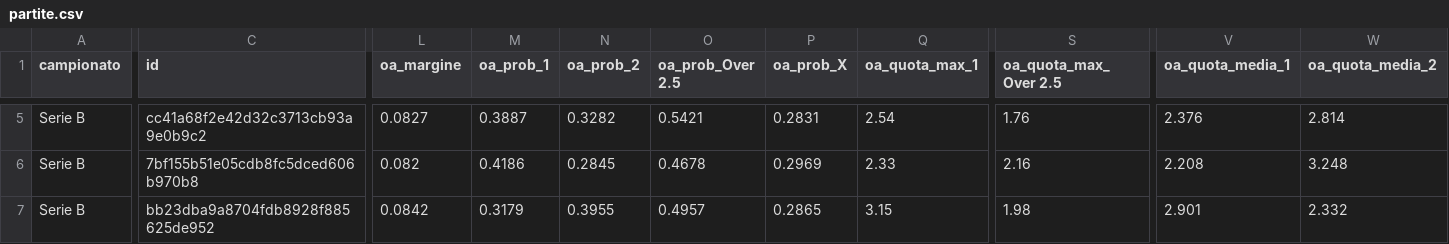
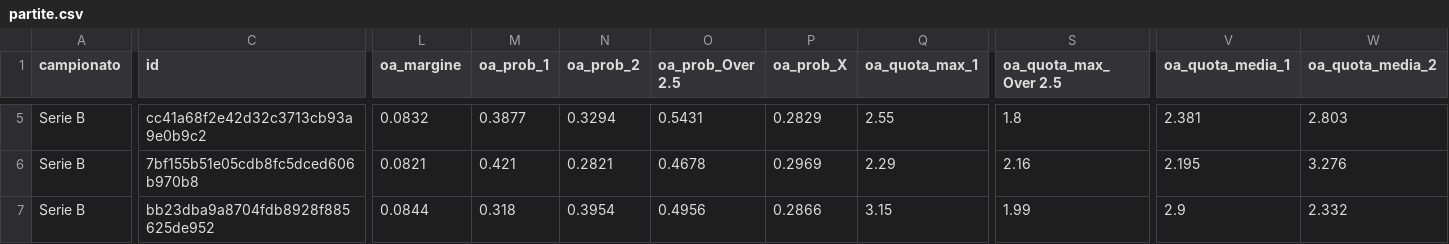
Before and after one commit to ilFlagello/aurapitch, a CSV file: data/2026-10-28/partite.csv, drawn as a sheet; only a part is shown, gaps mark what is left out; the diff covers the shown part only; the diff names each change by its address in the sheet, - before the commit and + after, or states it on an @@ line.

```diff
--- a/data/2026-10-28/partite.csv
+++ b/data/2026-10-28/partite.csv
-L5 (oa_margine): 0.0827
+L5 (oa_margine): 0.0832
-M5 (oa_prob_1): 0.3887
+M5 (oa_prob_1): 0.3877
-N5 (oa_prob_2): 0.3282
+N5 (oa_prob_2): 0.3294
-O5 (oa_prob_Over 2.5): 0.5421
+O5 (oa_prob_Over 2.5): 0.5431
-P5 (oa_prob_X): 0.2831
+P5 (oa_prob_X): 0.2829
-Q5 (oa_quota_max_1): 2.54
+Q5 (oa_quota_max_1): 2.55
-S5 (oa_quota_max_Over 2.5): 1.76
+S5 (oa_quota_max_Over 2.5): 1.8
-V5 (oa_quota_media_1): 2.376
+V5 (oa_quota_media_1): 2.381
-W5 (oa_quota_media_2): 2.814
+W5 (oa_quota_media_2): 2.803
-L6 (oa_margine): 0.082
+L6 (oa_margine): 0.0821
-M6 (oa_prob_1): 0.4186
+M6 (oa_prob_1): 0.421
-N6 (oa_prob_2): 0.2845
+N6 (oa_prob_2): 0.2821
-Q6 (oa_quota_max_1): 2.33
+Q6 (oa_quota_max_1): 2.29
-V6 (oa_quota_media_1): 2.208
+V6 (oa_quota_media_1): 2.195
-W6 (oa_quota_media_2): 3.248
+W6 (oa_quota_media_2): 3.276
-L7 (oa_margine): 0.0842
+L7 (oa_margine): 0.0844
-M7 (oa_prob_1): 0.3179
+M7 (oa_prob_1): 0.318
-N7 (oa_prob_2): 0.3955
+N7 (oa_prob_2): 0.3954
-O7 (oa_prob_Over 2.5): 0.4957
+O7 (oa_prob_Over 2.5): 0.4956
-P7 (oa_prob_X): 0.2865
+P7 (oa_prob_X): 0.2866
-S7 (oa_quota_max_Over 2.5): 1.98
+S7 (oa_quota_max_Over 2.5): 1.99
-V7 (oa_quota_media_1): 2.901
+V7 (oa_quota_media_1): 2.9
```
Also changed, not shown: 168 edited cells elsewhere in this file, 8 other files.
